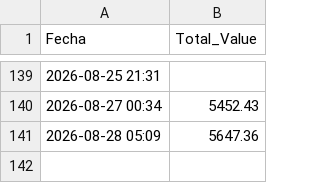
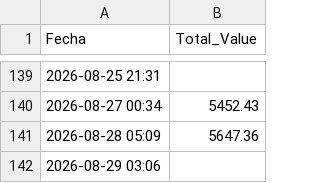
Before and after one commit to victorrd2946-jpg/Automated-Portfolio1, a CSV file: portfolio_history.csv, drawn as a sheet; only a part is shown, gaps mark what is left out; the diff names each change by its address in the sheet, - before the commit and + after, or states it on an @@ line.

```diff
--- a/portfolio_history.csv
+++ b/portfolio_history.csv
+row 142: 2026-08-29 03:06
```
